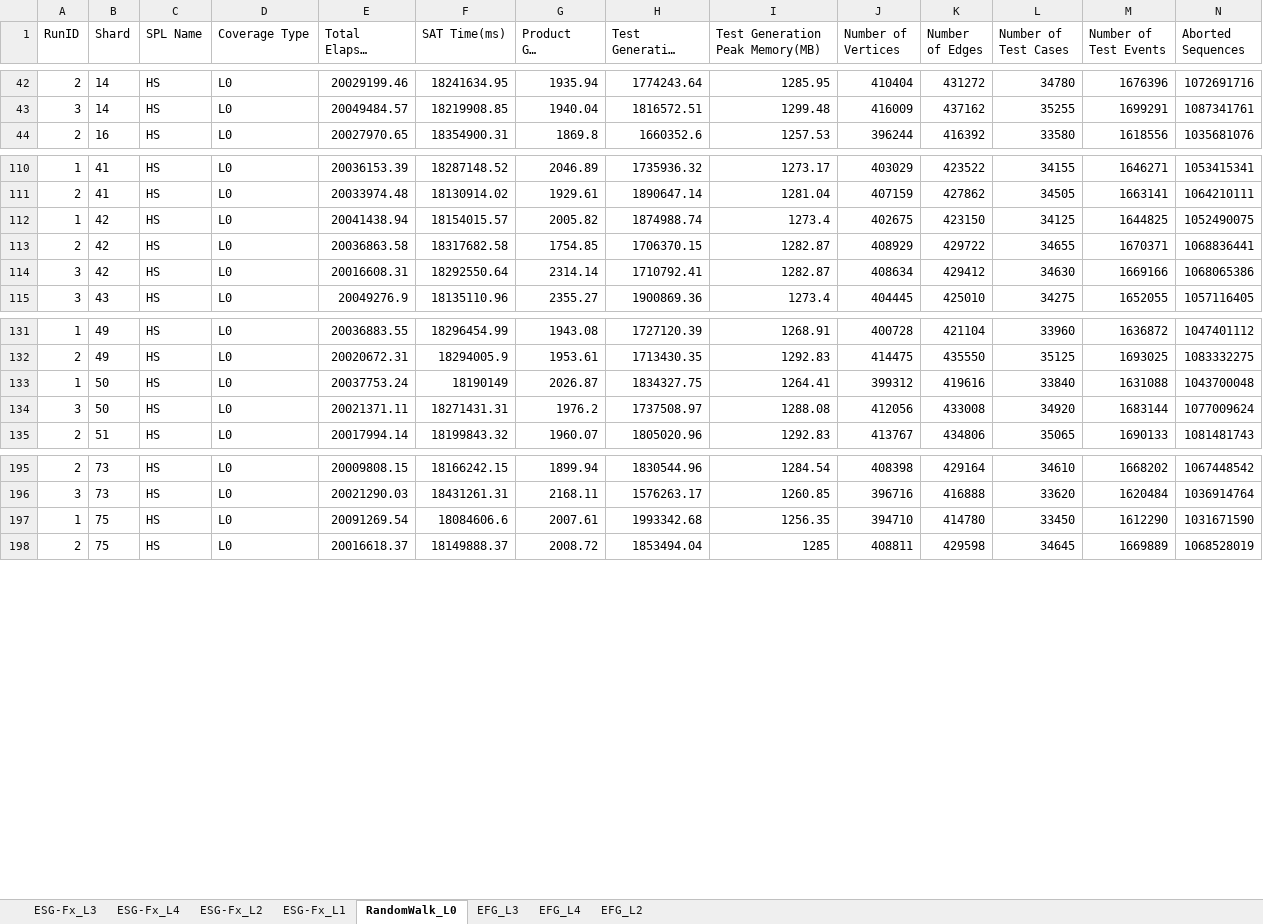
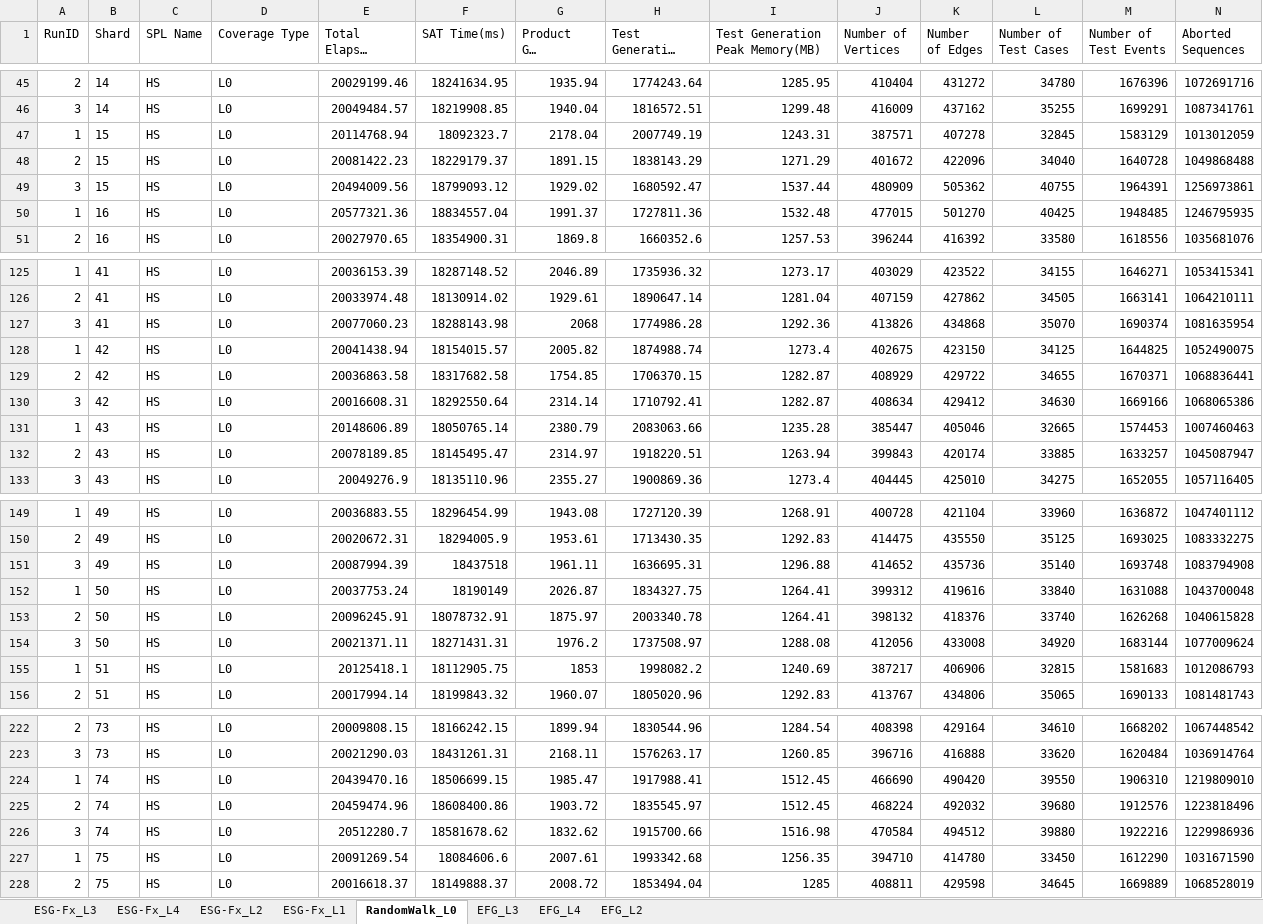
Before and after one commit to esg4aspl/esg-with-feature-expressions, an Excel workbook: files/Cases/HockertyShirts/RQ2_perShard_HockertyShirts.xlsx, sheet RandomWalk_L0, drawn as a sheet; only a part is shown, gaps mark what is left out; long unchanged cells end in …; values as stored, in another font and other column widths than the file's, no borders; rows hold the shown columns only; the diff covers the shown part only; the diff names each change by its address in the sheet, - before the commit and + after, or states it on an @@ line.

```diff
--- a/files/Cases/HockertyShirts/RQ2_perShard_HockertyShirts.xlsx (sheet RandomWalk_L0)
+++ b/files/Cases/HockertyShirts/RQ2_perShard_HockertyShirts.xlsx (sheet RandomWalk_L0)
+row 47: 1 | 15 | HS | L0 | 20114768.94 | 18092323.7 | 2178.04 | 2007749.19 | 1243.31 | 387571 | 407278 | 32845 | 1583129 | 1013012059
+row 48: 2 | 15 | HS | L0 | 20081422.23 | 18229179.37 | 1891.15 | 1838143.29 | 1271.29 | 401672 | 422096 | 34040 | 1640728 | 1049868488
+row 49: 3 | 15 | HS | L0 | 20494009.56 | 18799093.12 | 1929.02 | 1680592.47 | 1537.44 | 480909 | 505362 | 40755 | 1964391 | 1256973861
+row 50: 1 | 16 | HS | L0 | 20577321.36 | 18834557.04 | 1991.37 | 1727811.36 | 1532.48 | 477015 | 501270 | 40425 | 1948485 | 1246795935
+row 127: 3 | 41 | HS | L0 | 20077060.23 | 18288143.98 | 2068 | 1774986.28 | 1292.36 | 413826 | 434868 | 35070 | 1690374 | 1081635954
+row 131: 1 | 43 | HS | L0 | 20148606.89 | 18050765.14 | 2380.79 | 2083063.66 | 1235.28 | 385447 | 405046 | 32665 | 1574453 | 1007460463
+row 132: 2 | 43 | HS | L0 | 20078189.85 | 18145495.47 | 2314.97 | 1918220.51 | 1263.94 | 399843 | 420174 | 33885 | 1633257 | 1045087947
+row 151: 3 | 49 | HS | L0 | 20087994.39 | 18437518 | 1961.11 | 1636695.31 | 1296.88 | 414652 | 435736 | 35140 | 1693748 | 1083794908
+row 153: 2 | 50 | HS | L0 | 20096245.91 | 18078732.91 | 1875.97 | 2003340.78 | 1264.41 | 398132 | 418376 | 33740 | 1626268 | 1040615828
+row 155: 1 | 51 | HS | L0 | 20125418.1 | 18112905.75 | 1853 | 1998082.2 | 1240.69 | 387217 | 406906 | 32815 | 1581683 | 1012086793
+row 224: 1 | 74 | HS | L0 | 20439470.16 | 18506699.15 | 1985.47 | 1917988.41 | 1512.45 | 466690 | 490420 | 39550 | 1906310 | 1219809010
+row 225: 2 | 74 | HS | L0 | 20459474.96 | 18608400.86 | 1903.72 | 1835545.97 | 1512.45 | 468224 | 492032 | 39680 | 1912576 | 1223818496
+row 226: 3 | 74 | HS | L0 | 20512280.7 | 18581678.62 | 1832.62 | 1915700.66 | 1516.98 | 470584 | 494512 | 39880 | 1922216 | 1229986936
```
Also changed, not shown: 17 added rows elsewhere in this sheet, files/Cases/BankAccountv2/RQ1_BankAccountv2_perRun.xlsx, files/Cases/BankAccountv2/RQ1_BankAccountv2_perShard.xlsx, 28 other files.
